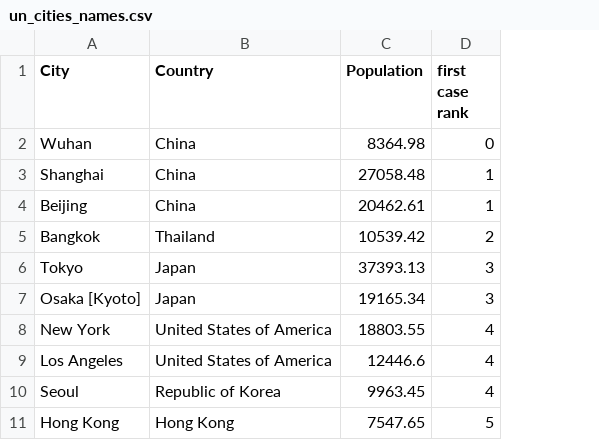
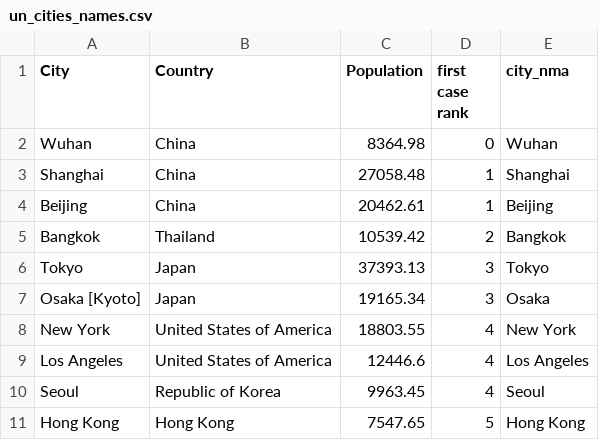
Before and after one commit to fcorowe/covid_energy, a CSV file: data/un_cities_names.csv, drawn as a sheet; only a part is shown; the diff names each change by its address in the sheet, - before the commit and + after, or states it on an @@ line.

```diff
--- a/data/un_cities_names.csv
+++ b/data/un_cities_names.csv
+column E (city_nma), rows 2-11: Wuhan | Shanghai | Beijing | Bangkok | Tokyo | Osaka | New York | Los Angeles | Seoul | Hong Kong
```
Also changed, not shown: data/for_code/UN_Cities_names.csv, 50 other files.
